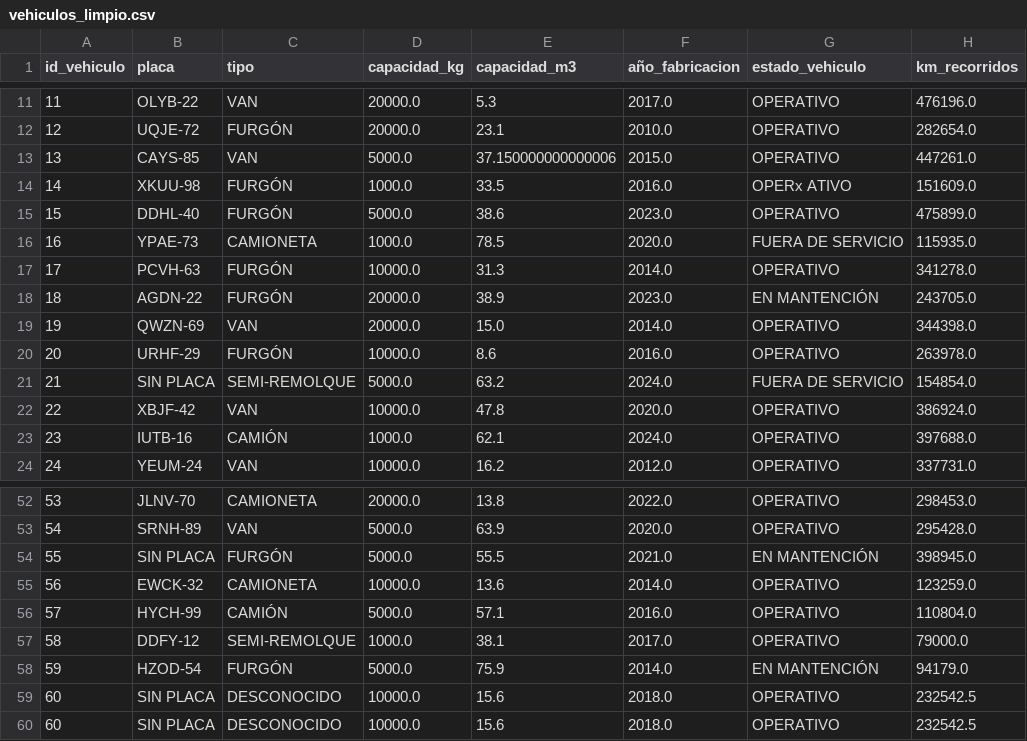
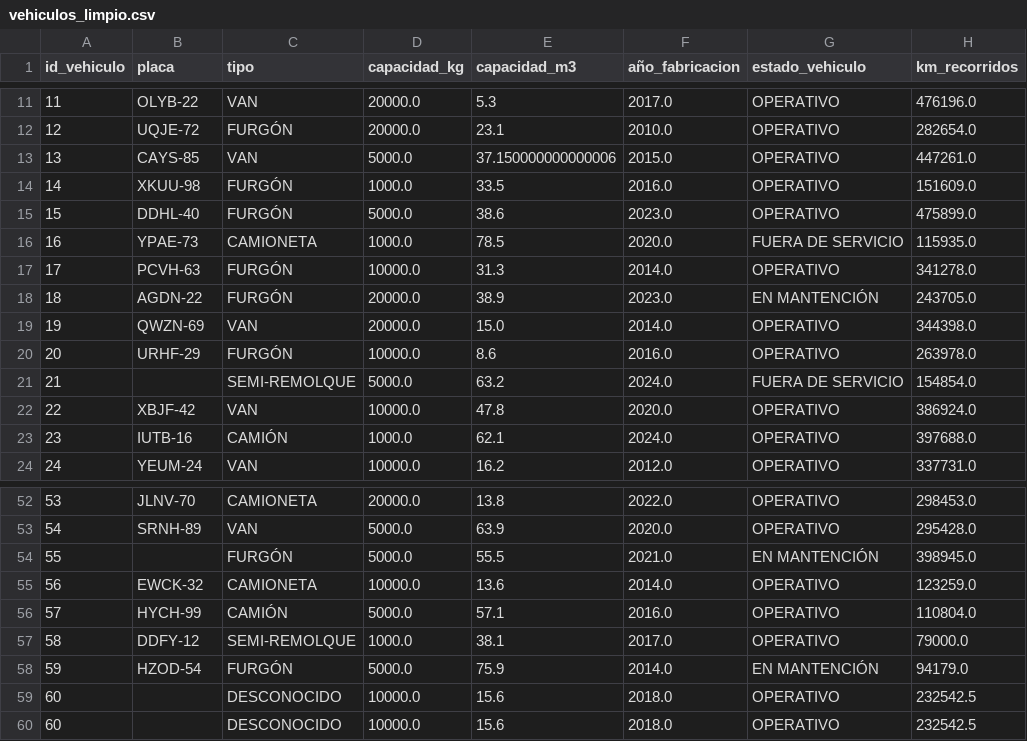
Before and after one commit to Catal2s/proyecto_modelado-SCY1101, a CSV file: data/vehiculos_limpio.csv, drawn as a sheet; only a part is shown, gaps mark what is left out.

```diff
--- a/data/vehiculos_limpio.csv
+++ b/data/vehiculos_limpio.csv
@@ -13,3 +13,3 @@ id_vehiculo,placa,tipo,capacidad_kg,capacidad_m3,año_fabricacion,estado_vehicul
 13,CAYS-85,VAN,5000.0,37.150000000000006,2015.0,OPERATIVO,447261.0
-14,XKUU-98,FURGÓN,1000.0,33.5,2016.0,OPERx  ATIVO,151609.0
+14,XKUU-98,FURGÓN,1000.0,33.5,2016.0,OPERATIVO,151609.0
 15,DDHL-40,FURGÓN,5000.0,38.6,2023.0,OPERATIVO,475899.0
@@ -20,3 +20,3 @@ id_vehiculo,placa,tipo,capacidad_kg,capacidad_m3,año_fabricacion,estado_vehicul
 20,URHF-29,FURGÓN,10000.0,8.6,2016.0,OPERATIVO,263978.0
-21,SIN PLACA,SEMI-REMOLQUE,5000.0,63.2,2024.0,FUERA DE SERVICIO,154854.0
+21,,SEMI-REMOLQUE,5000.0,63.2,2024.0,FUERA DE SERVICIO,154854.0
 22,XBJF-42,VAN,10000.0,47.8,2020.0,OPERATIVO,386924.0
@@ -53,3 +53,3 @@ id_vehiculo,placa,tipo,capacidad_kg,capacidad_m3,año_fabricacion,estado_vehicul
 54,SRNH-89,VAN,5000.0,63.9,2020.0,OPERATIVO,295428.0
-55,SIN PLACA,FURGÓN,5000.0,55.5,2021.0,EN MANTENCIÓN,398945.0
+55,,FURGÓN,5000.0,55.5,2021.0,EN MANTENCIÓN,398945.0
 56,EWCK-32,CAMIONETA,10000.0,13.6,2014.0,OPERATIVO,123259.0
@@ -58,3 +58,3 @@ id_vehiculo,placa,tipo,capacidad_kg,capacidad_m3,año_fabricacion,estado_vehicul
 59,HZOD-54,FURGÓN,5000.0,75.9,2014.0,EN MANTENCIÓN,94179.0
-60,SIN PLACA,DESCONOCIDO,10000.0,15.6,2018.0,OPERATIVO,232542.5
-60,SIN PLACA,DESCONOCIDO,10000.0,15.6,2018.0,OPERATIVO,232542.5
+60,,DESCONOCIDO,10000.0,15.6,2018.0,OPERATIVO,232542.5
+60,,DESCONOCIDO,10000.0,15.6,2018.0,OPERATIVO,232542.5
```
Also changed, not shown: 25 other files.
